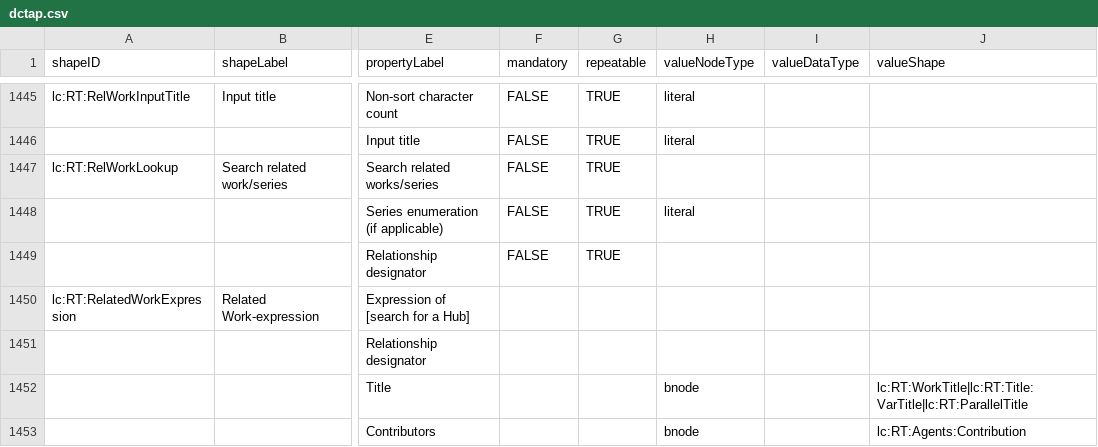
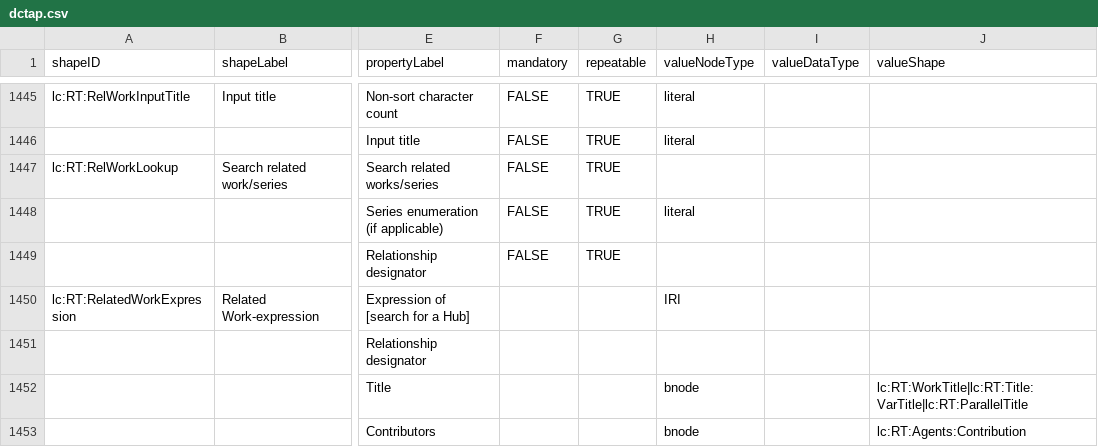
Before and after one commit to lcnetdev/marva-profiles, a CSV file: marva-stage/dctap.csv, drawn as a sheet; only a part is shown, gaps mark what is left out; the diff names each change by its address in the sheet, - before the commit and + after, or states it on an @@ line.

```diff
--- a/marva-stage/dctap.csv
+++ b/marva-stage/dctap.csv
-H1450 (valueNodeType): (empty)
+H1450 (valueNodeType): IRI
```
Also changed, not shown: marva-prod/dctap.csv, 4 other files.
